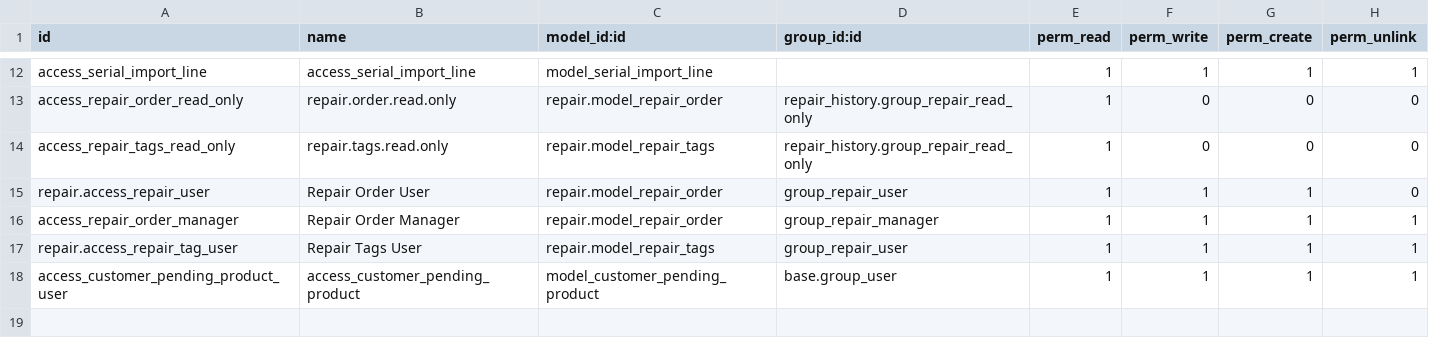
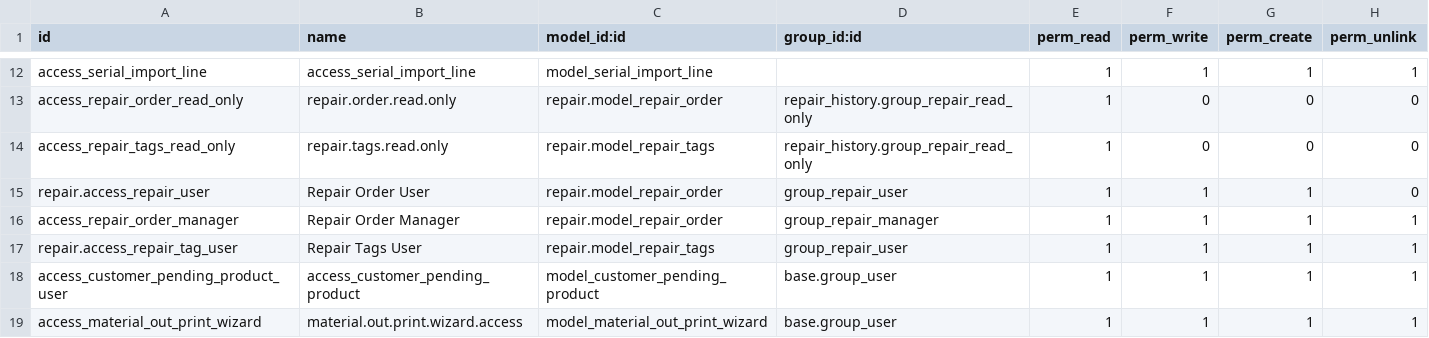
Before and after one commit to liftuplabs/odoo-enterprise, a CSV file: repair_history/security/ir.model.access.csv, drawn as a sheet; only a part is shown, gaps mark what is left out; the diff names each change by its address in the sheet, - before the commit and + after, or states it on an @@ line.

```diff
--- a/repair_history/security/ir.model.access.csv
+++ b/repair_history/security/ir.model.access.csv
+row 19: access_material_out_print_wizard | material.out.print.wizard.access | model_material_out_print_wizard | base.group_user | 1 | 1 | 1 | 1
```
Also changed, not shown: 9 other files.
